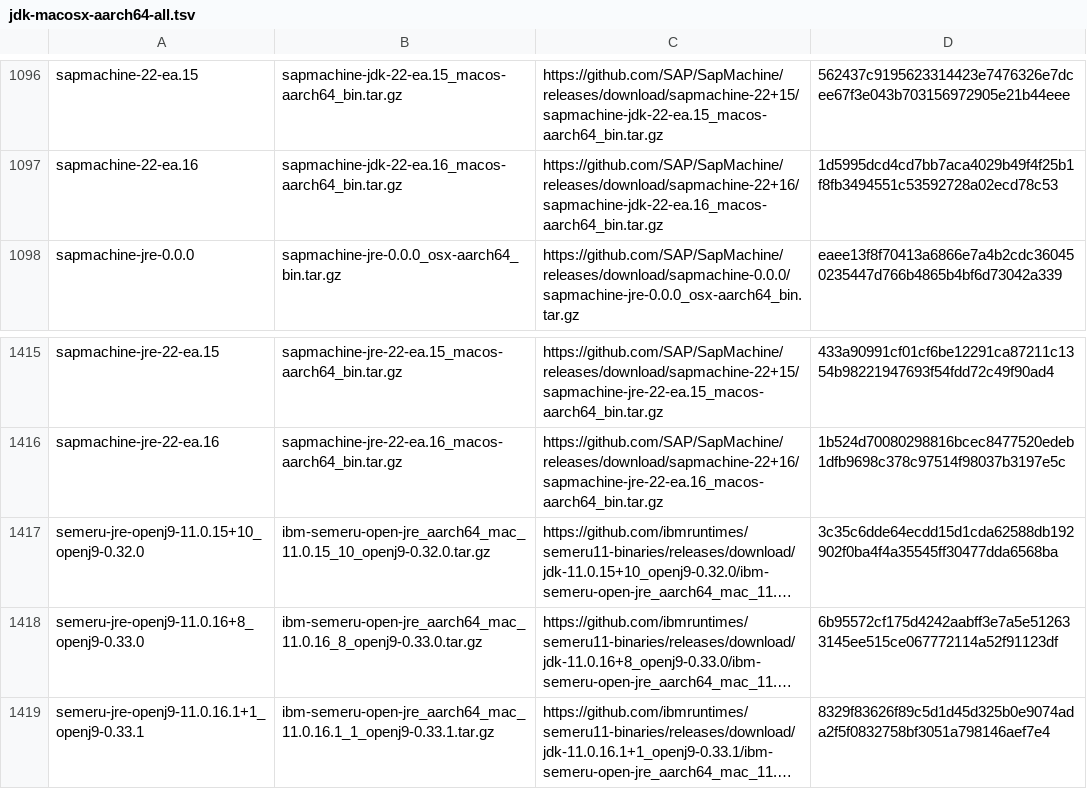
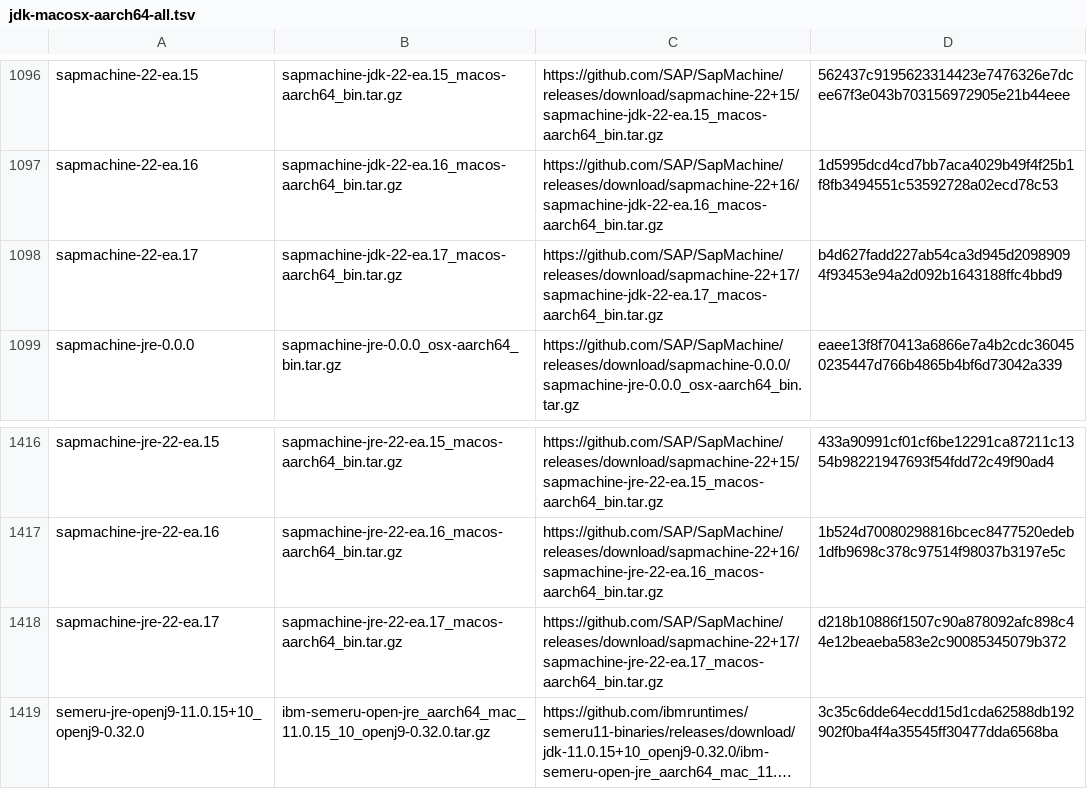
Before and after one commit to mise-plugins/rtx-java, a TSV file: data/jdk-macosx-aarch64-all.tsv, drawn as a sheet; only a part is shown, gaps mark what is left out; the shorter side is filled out with more unchanged rows; long unchanged cells end in …; the diff names each change by its address in the sheet, - before the commit and + after, or states it on an @@ line.

```diff
--- a/data/jdk-macosx-aarch64-all.tsv
+++ b/data/jdk-macosx-aarch64-all.tsv
+row 1098: sapmachine-22-ea.17 | sapmachine-jdk-22-ea.17_macos-aarch64_bin.tar.gz | https://github.com/SAP/SapMachine/releases/download/sapmachine-22+17/sapmachine-jdk-22-ea.17_macos-aarch64_bin.tar.gz | b4d627fadd227ab54ca3d945d20989094f93453e94a2d092b1643188ffc4bbd9
+row 1418: sapmachine-jre-22-ea.17 | sapmachine-jre-22-ea.17_macos-aarch64_bin.tar.gz | https://github.com/SAP/SapMachine/releases/download/sapmachine-22+17/sapmachine-jre-22-ea.17_macos-aarch64_bin.tar.gz | d218b10886f1507c90a878092afc898c44e12beaeba583e2c90085345079b372
```
Also changed, not shown: data/jdk-linux-x86_64-ea.tsv, data/jdk-macosx-aarch64-ea.tsv, 3 other files.
